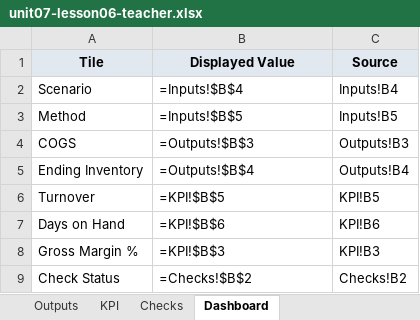
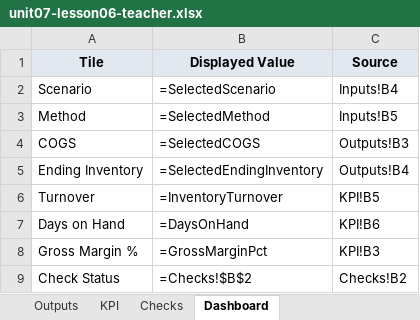
Before and after one commit to bodangren/Business-Operations, an Excel workbook: bus-math-nextjs/public/resources/unit07-lesson06-teacher.xlsx, sheet Dashboard, drawn as a sheet; values as stored, in another font and other column widths than the file's, no borders; formulas without a stored value are shown as written; the diff names each change by its address in the sheet, - before the commit and + after, or states it on an @@ line.

Commit message:
fix(unit07): correct formula references in lesson06 phase-2, phase-4, and ScenarioSwitchShowTell component

```diff
--- a/bus-math-nextjs/public/resources/unit07-lesson06-teacher.xlsx (sheet Dashboard)
+++ b/bus-math-nextjs/public/resources/unit07-lesson06-teacher.xlsx (sheet Dashboard)
-B2 (Displayed Value): =Inputs!$B$4
+B2 (Displayed Value): =SelectedScenario
-B3 (Displayed Value): =Inputs!$B$5
+B3 (Displayed Value): =SelectedMethod
-B4 (Displayed Value): =Outputs!$B$3
+B4 (Displayed Value): =SelectedCOGS
-B5 (Displayed Value): =Outputs!$B$4
+B5 (Displayed Value): =SelectedEndingInventory
-B6 (Displayed Value): =KPI!$B$5
+B6 (Displayed Value): =InventoryTurnover
-B7 (Displayed Value): =KPI!$B$6
+B7 (Displayed Value): =DaysOnHand
-B8 (Displayed Value): =KPI!$B$3
+B8 (Displayed Value): =GrossMarginPct
```
Also changed, not shown: sheet MethodSummary, sheet KPI, sheet Checks, sheet Outputs, sheet Inputs, bus-math-nextjs/public/resources/unit07-lesson06-student.xlsx, 3 other files.
